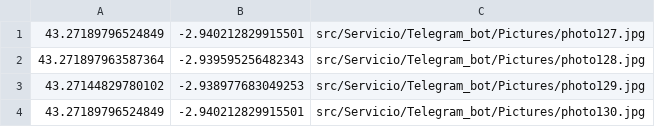
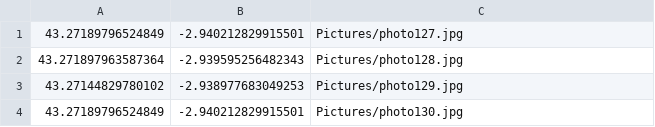
Before and after one commit to mpuerta004/Telegram_bot, a CSV file: Pictures/CSVFILE.csv, drawn as a sheet.

```diff
--- a/Pictures/CSVFILE.csv
+++ b/Pictures/CSVFILE.csv
@@ -1,4 +1,4 @@
-43.27189796524849,-2.940212829915501,src/Servicio/Telegram_bot/Pictures/photo127.jpg
-43.271897963587364,-2.939595256482343,src/Servicio/Telegram_bot/Pictures/photo128.jpg
-43.27144829780102,-2.938977683049253,src/Servicio/Telegram_bot/Pictures/photo129.jpg
-43.27189796524849,-2.940212829915501,src/Servicio/Telegram_bot/Pictures/photo130.jpg
+43.27189796524849,-2.940212829915501,Pictures/photo127.jpg
+43.271897963587364,-2.939595256482343,Pictures/photo128.jpg
+43.27144829780102,-2.938977683049253,Pictures/photo129.jpg
+43.27189796524849,-2.940212829915501,Pictures/photo130.jpg
```
Also changed, not shown: 37 other files.
